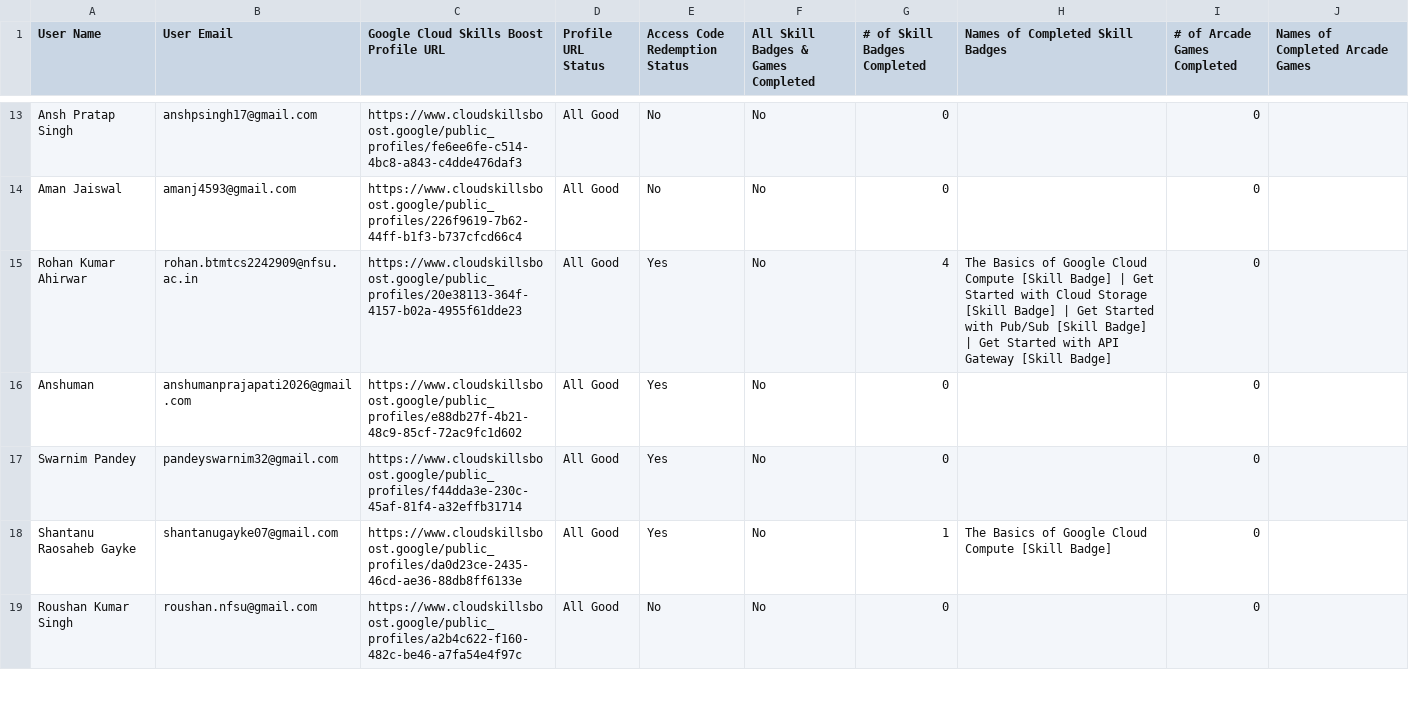
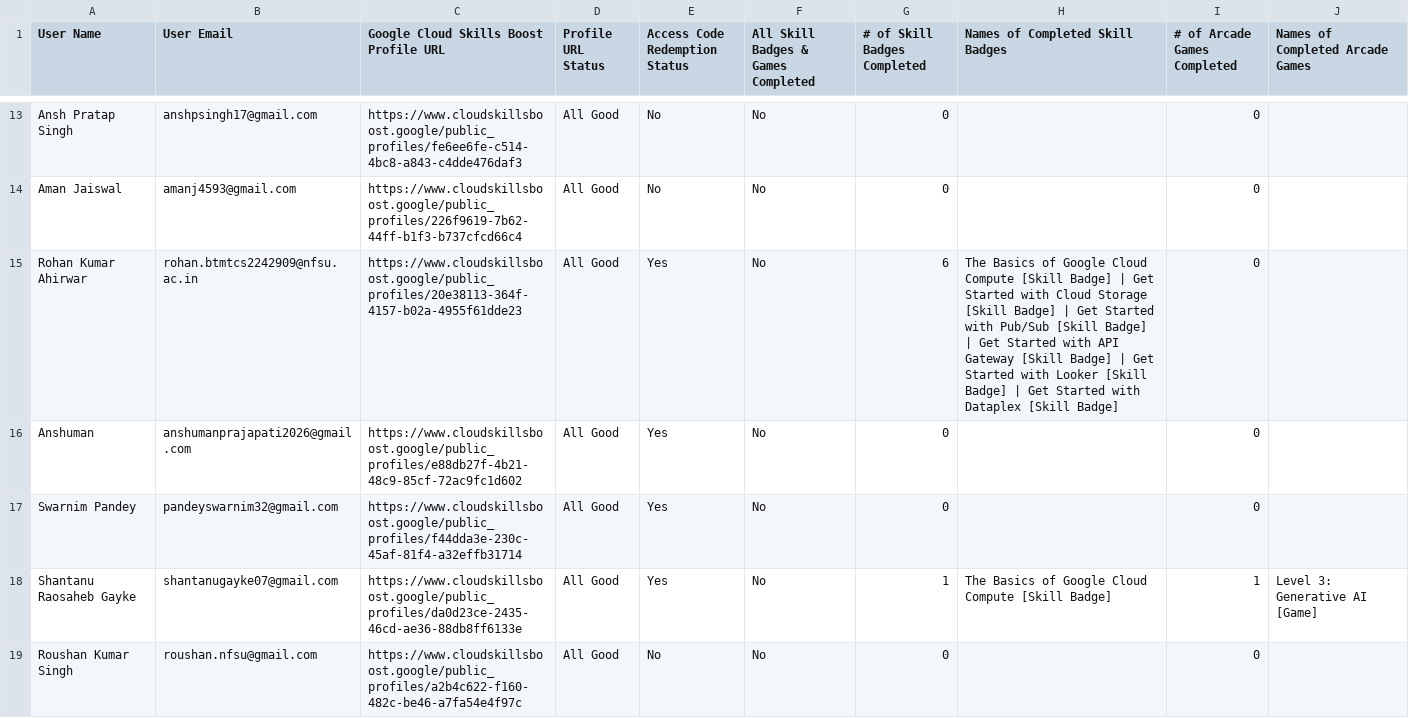
Before and after one commit to Aditya-Dahiya-007/my-leaderboard-backend, a CSV file: abc.csv, drawn as a sheet; only a part is shown, gaps mark what is left out; the diff covers the shown part only.

```diff
--- a/abc.csv
+++ b/abc.csv
@@ -14,6 +14,6 @@ User Name,User Email,Google Cloud Skills Boost Profile URL,Profile URL Status,Ac
 "Aman Jaiswal","amanj4593@gmail.com","https://www.cloudskillsboost.google/public_profiles/226f9619-7b62-44ff-b1f3-b737cfcd66c4","All Good","No","No",0,"",0,""
-"Rohan Kumar Ahirwar","rohan.btmtcs2242909@nfsu.ac.in","https://www.cloudskillsboost.google/public_profiles/20e38113-364f-4157-b02a-4955f61dde23","All Good","Yes","No",4,"The Basics of Google Cloud Compute [Skill Badge] | Get Started with Cloud Storage [Skill Badge] | Get Started with Pub/Sub [Skill Badge] | Get Started with API Gateway [Skill Badge]",0,""
+"Rohan Kumar Ahirwar","rohan.btmtcs2242909@nfsu.ac.in","https://www.cloudskillsboost.google/public_profiles/20e38113-364f-4157-b02a-4955f61dde23","All Good","Yes","No",6,"The Basics of Google Cloud Compute [Skill Badge] | Get Started with Cloud Storage [Skill Badge] | Get Started with Pub/Sub [Skill Badge] | Get Started with API Gateway [Skill Badge] | Get Started with Looker [Skill Badge] | Get Started with Dataplex [Skill Badge]",0,""
 "Anshuman","anshumanprajapati2026@gmail.com","https://www.cloudskillsboost.google/public_profiles/e88db27f-4b21-48c9-85cf-72ac9fc1d602","All Good","Yes","No",0,"",0,""
 "Swarnim Pandey","pandeyswarnim32@gmail.com","https://www.cloudskillsboost.google/public_profiles/f44dda3e-230c-45af-81f4-a32effb31714","All Good","Yes","No",0,"",0,""
-"Shantanu Raosaheb Gayke","shantanugayke07@gmail.com","https://www.cloudskillsboost.google/public_profiles/da0d23ce-2435-46cd-ae36-88db8ff6133e","All Good","Yes","No",1,"The Basics of Google Cloud Compute [Skill Badge]",0,""
+"Shantanu Raosaheb Gayke","shantanugayke07@gmail.com","https://www.cloudskillsboost.google/public_profiles/da0d23ce-2435-46cd-ae36-88db8ff6133e","All Good","Yes","No",1,"The Basics of Google Cloud Compute [Skill Badge]",1,"Level 3: Generative AI [Game]"
 "Roushan Kumar Singh","roushan.nfsu@gmail.com","https://www.cloudskillsboost.google/public_profiles/a2b4c622-f160-482c-be46-a7fa54e4f97c","All Good","No","No",0,"",0,""
```
Also changed, not shown: 33 edited cells elsewhere in this file.
